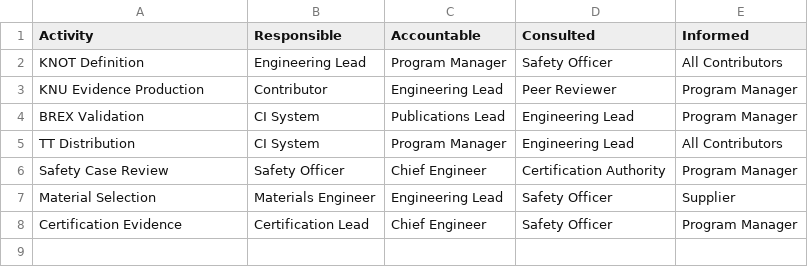
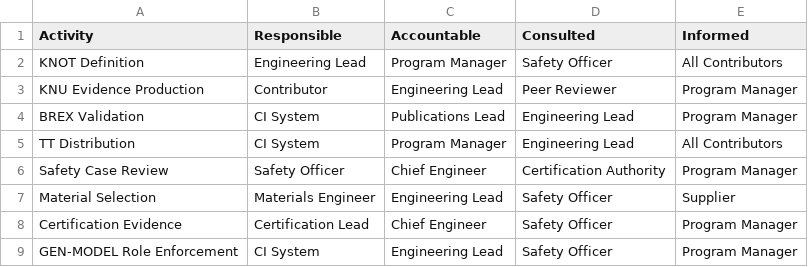
Before and after one commit to AmedeoPelliccia/aircraftmodel, a CSV file: SSOT/LC01_PROBLEM_STATEMENT/RACI.csv, drawn as a sheet; the diff names each change by its address in the sheet, - before the commit and + after, or states it on an @@ line.

```diff
--- a/SSOT/LC01_PROBLEM_STATEMENT/RACI.csv
+++ b/SSOT/LC01_PROBLEM_STATEMENT/RACI.csv
+row 9: GEN-MODEL Role Enforcement | CI System | Engineering Lead | Safety Officer | Program Manager
```
Also changed, not shown: SSOT/LC01_PROBLEM_STATEMENT/KNOTS.csv, SSOT/LC01_PROBLEM_STATEMENT/KNU_PLAN.csv, 16 other files.
